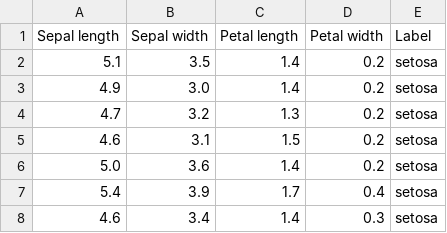
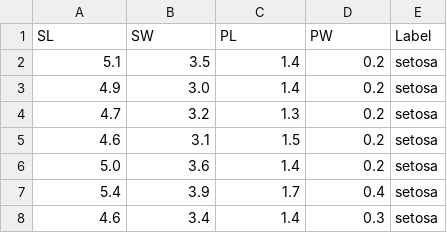
Before and after one commit to C5T/Current, a TSV file: examples/Iris/data/dataset.tsv, drawn as a sheet; only a part is shown.

```diff
--- a/examples/Iris/data/dataset.tsv
+++ b/examples/Iris/data/dataset.tsv
@@ -1,2 +1,2 @@
-Sepal length	Sepal width	Petal length	Petal width	Label
+SL	SW	PL	PW	Label
 5.1	3.5	1.4	0.2	setosa
```
Also changed, not shown: 7 other files.
